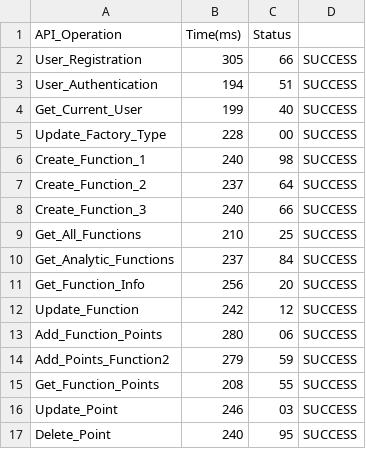
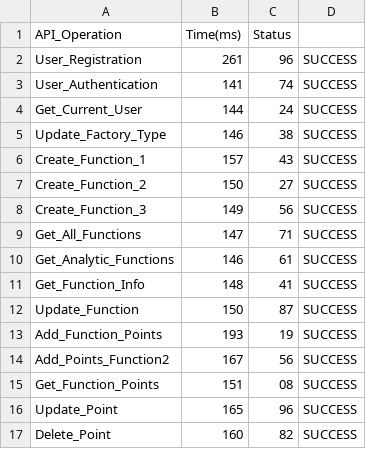
Before and after one commit to line4kk/OOP, a CSV file: 2LAB/api_performance_results.csv, drawn as a sheet; only a part is shown; the diff covers the shown part only.

```diff
--- a/2LAB/api_performance_results.csv
+++ b/2LAB/api_performance_results.csv
@@ -1,17 +1,17 @@
 API_Operation,Time(ms),Status
-User_Registration,305,66,SUCCESS
-User_Authentication,194,51,SUCCESS
-Get_Current_User,199,40,SUCCESS
-Update_Factory_Type,228,00,SUCCESS
-Create_Function_1,240,98,SUCCESS
-Create_Function_2,237,64,SUCCESS
-Create_Function_3,240,66,SUCCESS
-Get_All_Functions,210,25,SUCCESS
-Get_Analytic_Functions,237,84,SUCCESS
-Get_Function_Info,256,20,SUCCESS
-Update_Function,242,12,SUCCESS
-Add_Function_Points,280,06,SUCCESS
-Add_Points_Function2,279,59,SUCCESS
-Get_Function_Points,208,55,SUCCESS
-Update_Point,246,03,SUCCESS
-Delete_Point,240,95,SUCCESS
+User_Registration,261,96,SUCCESS
+User_Authentication,141,74,SUCCESS
+Get_Current_User,144,24,SUCCESS
+Update_Factory_Type,146,38,SUCCESS
+Create_Function_1,157,43,SUCCESS
+Create_Function_2,150,27,SUCCESS
+Create_Function_3,149,56,SUCCESS
+Get_All_Functions,147,71,SUCCESS
+Get_Analytic_Functions,146,61,SUCCESS
+Get_Function_Info,148,41,SUCCESS
+Update_Function,150,87,SUCCESS
+Add_Function_Points,193,19,SUCCESS
+Add_Points_Function2,167,56,SUCCESS
+Get_Function_Points,151,08,SUCCESS
+Update_Point,165,96,SUCCESS
+Delete_Point,160,82,SUCCESS
```
Also changed, not shown: 14 edited cells elsewhere in this file, 14 other files.
